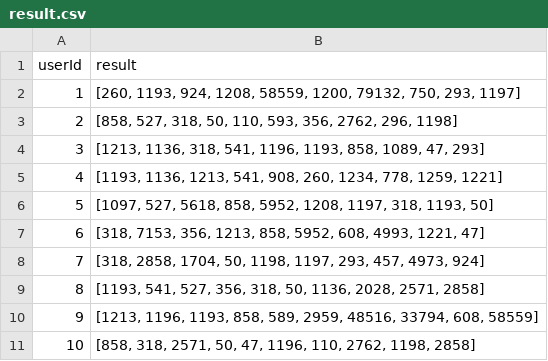
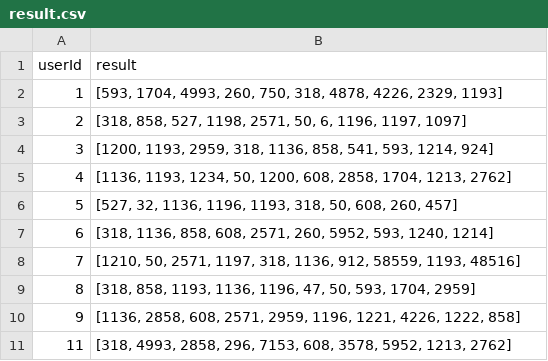
Before and after one commit to tonypioneer/imdb-recommendation, a CSV file: data/output/result.csv, drawn as a sheet.

```diff
--- a/data/output/result.csv
+++ b/data/output/result.csv
@@ -1,11 +1,11 @@
 userId,result
-1,"[260, 1193, 924, 1208, 58559, 1200, 79132, 750, 293, 1197]"
-2,"[858, 527, 318, 50, 110, 593, 356, 2762, 296, 1198]"
-3,"[1213, 1136, 318, 541, 1196, 1193, 858, 1089, 47, 293]"
-4,"[1193, 1136, 1213, 541, 908, 260, 1234, 778, 1259, 1221]"
-5,"[1097, 527, 5618, 858, 5952, 1208, 1197, 318, 1193, 50]"
-6,"[318, 7153, 356, 1213, 858, 5952, 608, 4993, 1221, 47]"
-7,"[318, 2858, 1704, 50, 1198, 1197, 293, 457, 4973, 924]"
-8,"[1193, 541, 527, 356, 318, 50, 1136, 2028, 2571, 2858]"
-9,"[1213, 1196, 1193, 858, 589, 2959, 48516, 33794, 608, 58559]"
-10,"[858, 318, 2571, 50, 47, 1196, 110, 2762, 1198, 2858]"
+1,"[593, 1704, 4993, 260, 750, 318, 4878, 4226, 2329, 1193]"
+2,"[318, 858, 527, 1198, 2571, 50, 6, 1196, 1197, 1097]"
+3,"[1200, 1193, 2959, 318, 1136, 858, 541, 593, 1214, 924]"
+4,"[1136, 1193, 1234, 50, 1200, 608, 2858, 1704, 1213, 2762]"
+5,"[527, 32, 1136, 1196, 1193, 318, 50, 608, 260, 457]"
+6,"[318, 1136, 858, 608, 2571, 260, 5952, 593, 1240, 1214]"
+7,"[1210, 50, 2571, 1197, 318, 1136, 912, 58559, 1193, 48516]"
+8,"[318, 858, 1193, 1136, 1196, 47, 50, 593, 1704, 2959]"
+9,"[1136, 2858, 608, 2571, 2959, 1196, 1221, 4226, 1222, 858]"
+11,"[318, 4993, 2858, 296, 7153, 608, 3578, 5952, 1213, 2762]"
```
Also changed, not shown: data/output/test.csv, 2 other files.
